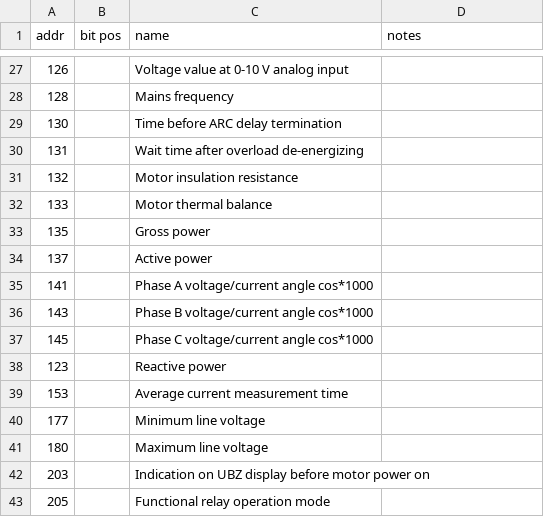
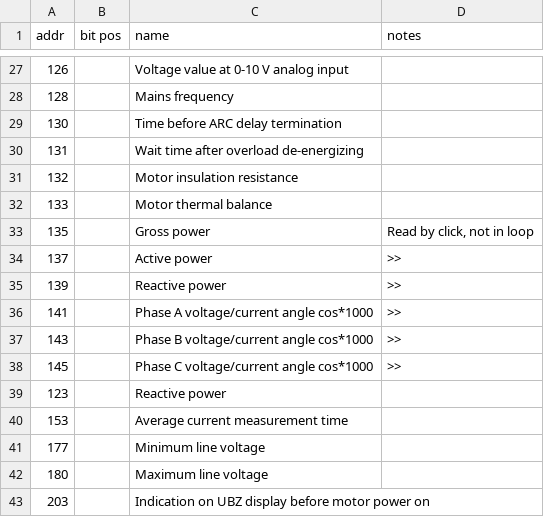
Before and after one commit to vkalugin/ubzcontrolpanel, a CSV file: used_addresses.csv, drawn as a sheet; only a part is shown, gaps mark what is left out; the shorter side is filled out with more unchanged rows; addresses are those after the commit; the diff names each change by its address in the sheet, - before the commit and + after, or states it on an @@ line.

Commit message:
Implement read priority, optimize loop
Don't read in loop the registers which obtained only by clicking.

```diff
--- a/used_addresses.csv
+++ b/used_addresses.csv
-D33 (notes): (empty)
+D33 (notes): Read by click, not in loop
-D34 (notes): (empty)
+D34 (notes): >>
+row 35: 139 |  | Reactive power | >>
-D36:D38 (notes): (empty)
+D36:D38 (notes): >>
```
Also changed, not shown: 1 other file.
